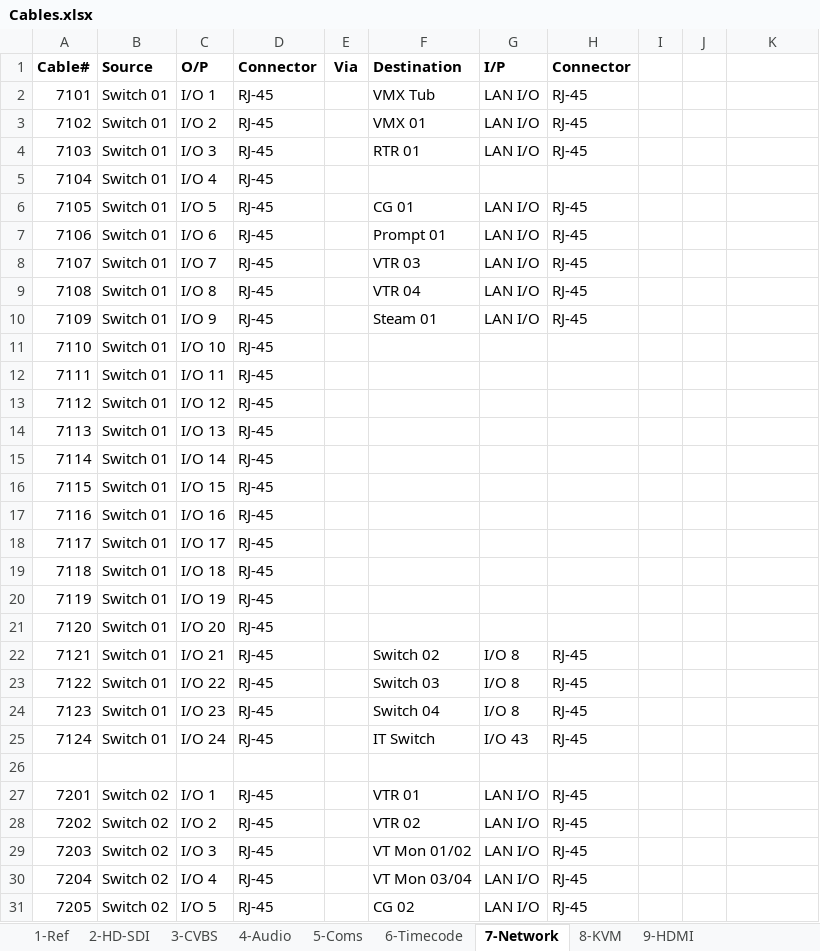
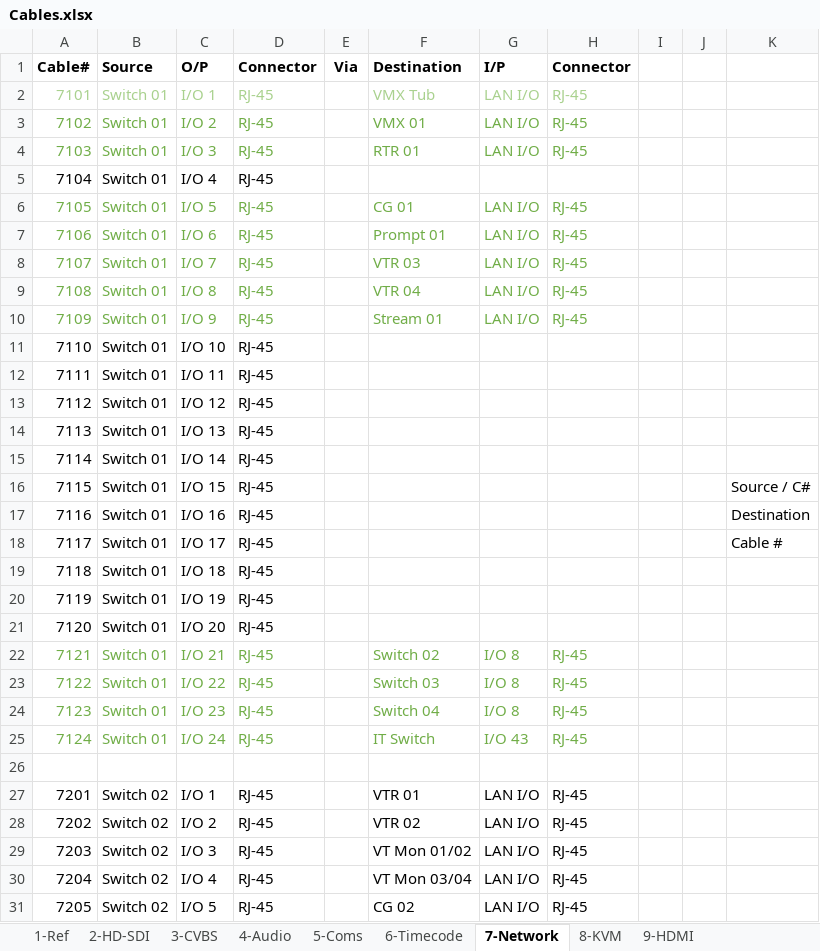
Before and after one commit to group6tech/ssftv-studio, an Excel workbook: Cables.xlsx, sheet 7-Network, drawn as a sheet; only a part is shown; values as stored, in another font and other column widths than the file's, no borders; the diff names each change by its address in the sheet, - before the commit and + after, or states it on an @@ line.

Commit message:
VTR03 KVM cables

```diff
--- a/Cables.xlsx (sheet 7-Network)
+++ b/Cables.xlsx (sheet 7-Network)
-A2:D2 text colour: black
+A2:D2 text colour: #A9D18E
-F2:H2 text colour: black
+F2:H2 text colour: #A9D18E
-A3:D4 text colour: black
+A3:D4 text colour: #70AD47
-F3:H4 text colour: black
+F3:H4 text colour: #70AD47
-A6:D10 text colour: black
+A6:D10 text colour: #70AD47
-F6:H10 text colour: black
+F6:H10 text colour: #70AD47
-F10 (Destination): Steam 01
+F10 (Destination): Stream 01
-K16: (empty)
+K16: Source / C#
-K17: (empty)
+K17: Destination
-K18: (empty)
+K18: Cable #
-A22:D25 text colour: black
+A22:D25 text colour: #70AD47
-F22:H25 text colour: black
+F22:H25 text colour: #70AD47
```
Also changed, not shown: sheet 8-KVM, 1 other file.
